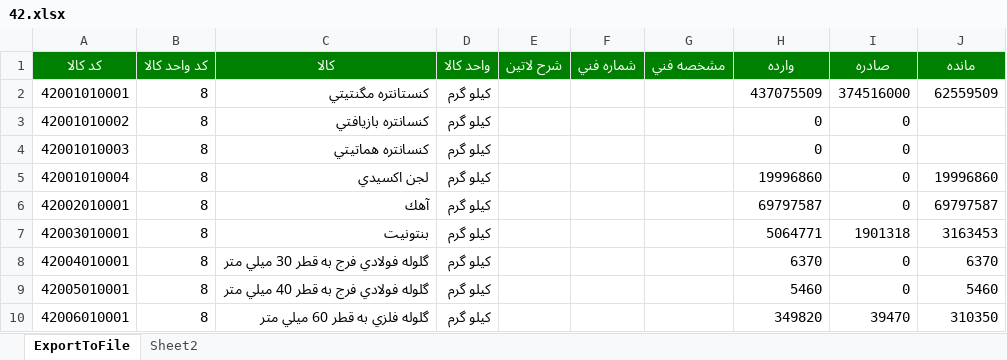
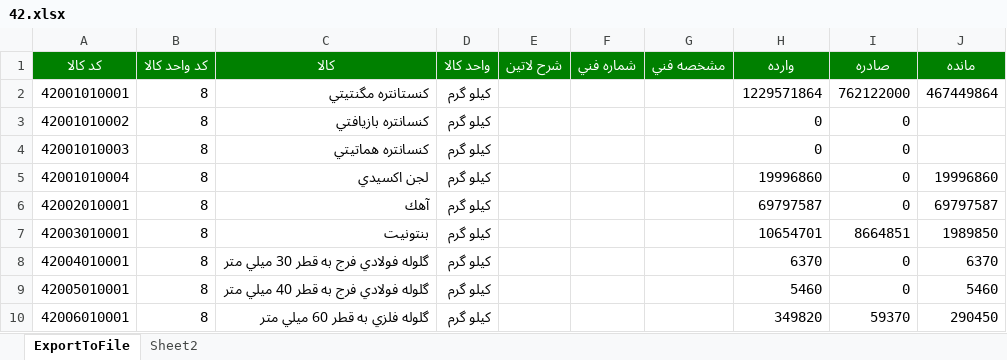
Before and after one commit to heidaralavi/Kasri, an Excel workbook: 42.xlsx, sheet ExportToFile, drawn as a sheet; values as stored, in another font and other column widths than the file's, no borders; the diff names each change by its address in the sheet, - before the commit and + after, or states it on an @@ line.

```diff
--- a/42.xlsx (sheet ExportToFile)
+++ b/42.xlsx (sheet ExportToFile)
-H2 (وارده): 437075509
+H2 (وارده): 1229571864
-I2 (صادره): 374516000
+I2 (صادره): 762122000
-J2 (مانده): 62559509
+J2 (مانده): 467449864
-H7 (وارده): 5064771
+H7 (وارده): 10654701
-I7 (صادره): 1901318
+I7 (صادره): 8664851
-J7 (مانده): 3163453
+J7 (مانده): 1989850
-I10 (صادره): 39470
+I10 (صادره): 59370
-J10 (مانده): 310350
+J10 (مانده): 290450
```
Also changed, not shown: 41.xlsx, 43.xlsx, 5 other files.
